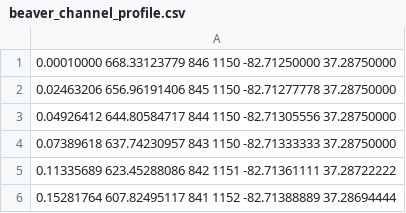
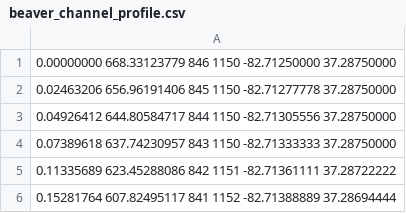
Before and after one commit to mcflugen/dakota-experiments, a CSV file: experiments/beaver-creek-lsq/beaver_channel_profile.csv, drawn as a sheet; only a part is shown.

Commit message:
Set first x-coordinate to exactly 0.

```diff
--- a/experiments/beaver-creek-lsq/beaver_channel_profile.csv
+++ b/experiments/beaver-creek-lsq/beaver_channel_profile.csv
@@ -1,2 +1,2 @@
-        0.00010000      668.33123779     846    1150  -82.71250000   37.28750000
+        0.00000000      668.33123779     846    1150  -82.71250000   37.28750000
         0.02463206      656.96191406     845    1150  -82.71277778   37.28750000
```
